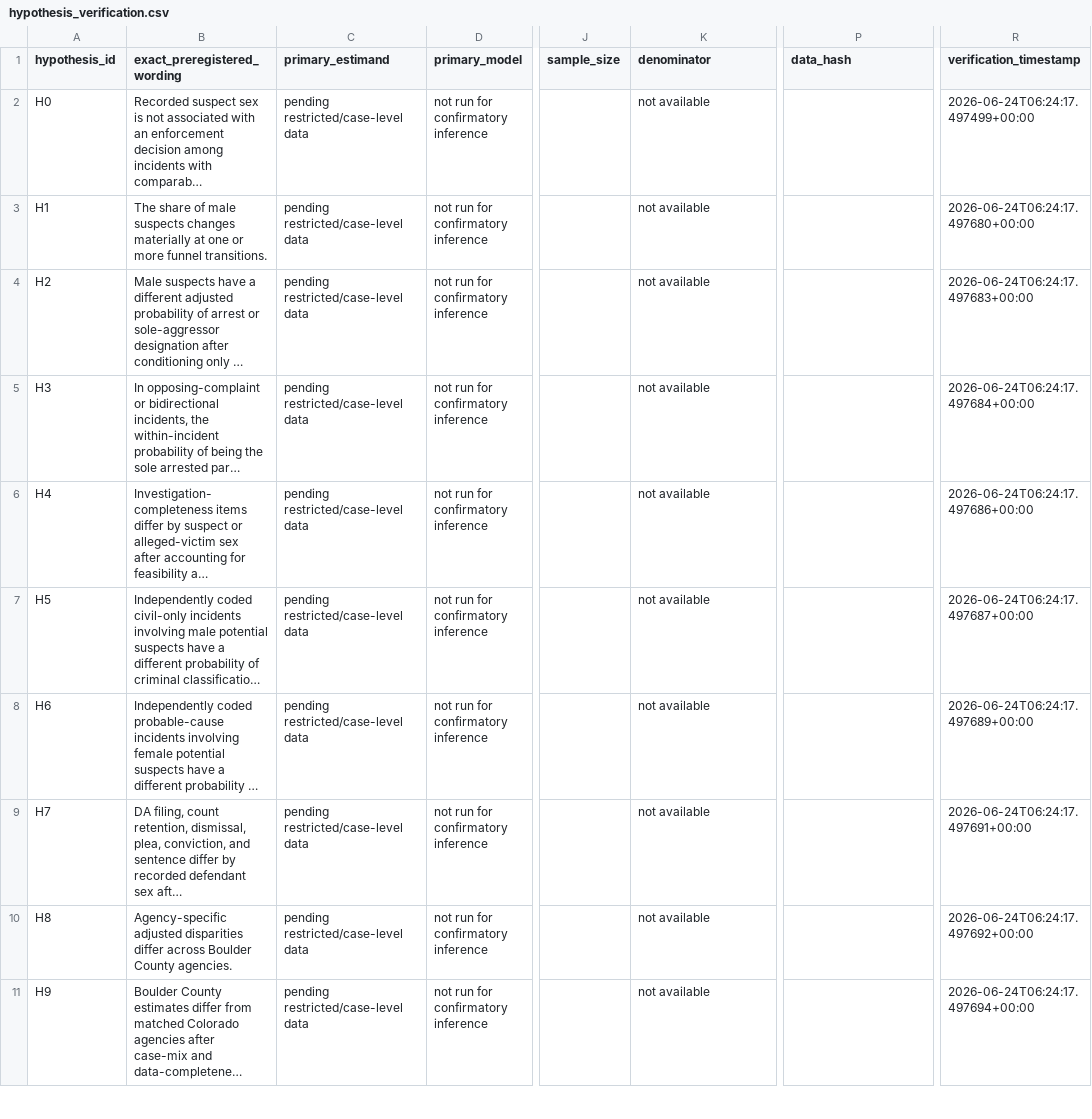
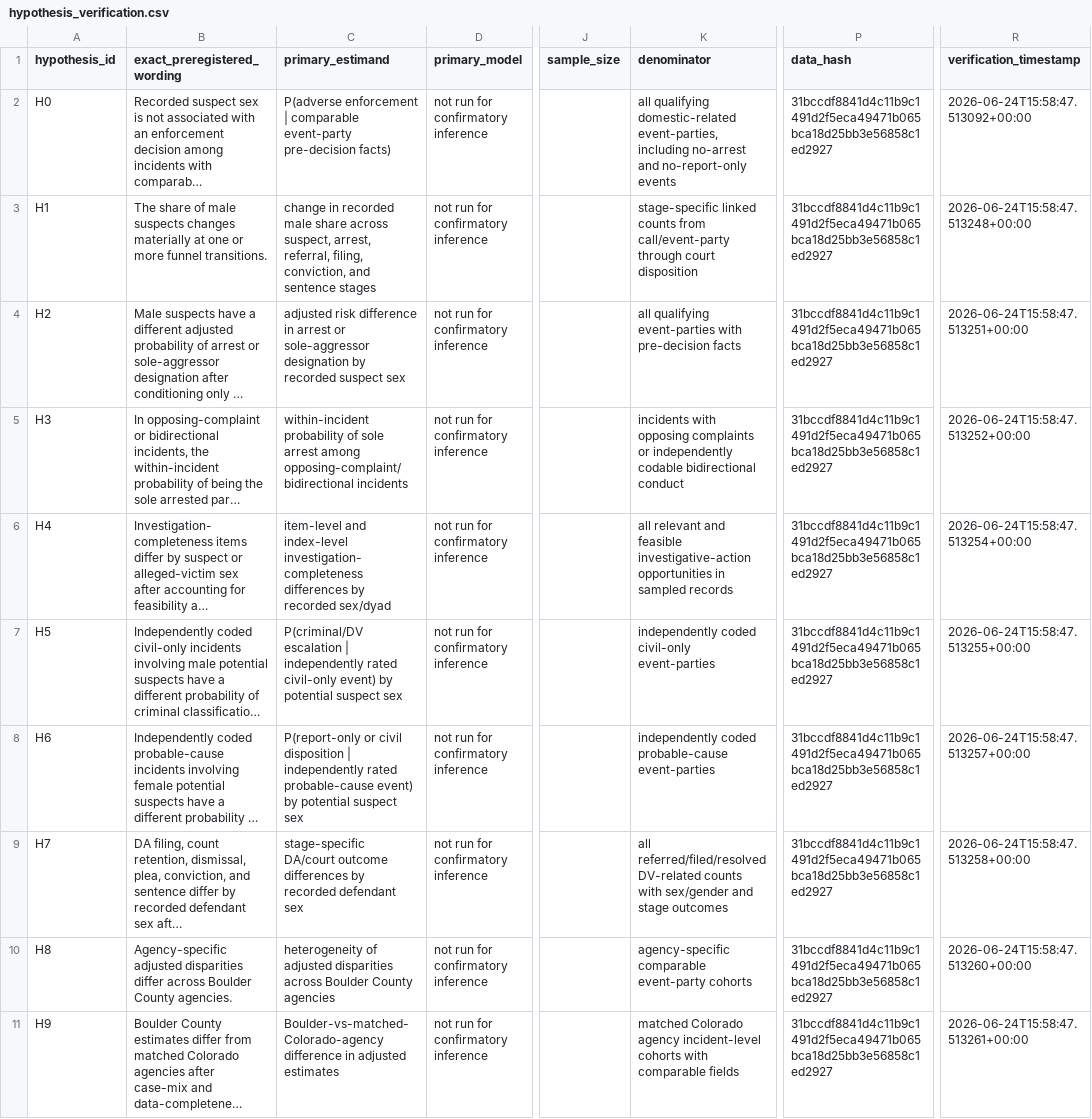
Before and after one commit to chrisjvargo/chrisjvargo.github.io, a CSV file: data/dv_public_release/hypothesis_verification.csv, drawn as a sheet; only a part is shown, gaps mark what is left out; long unchanged cells end in …; the diff covers the shown part only; the diff names each change by its address in the sheet, - before the commit and + after, or states it on an @@ line.

Commit message:
Sync DV hypothesis resolution release data
Updates the DV public release with hypothesis data-resolution and public-context tables.

```diff
--- a/data/dv_public_release/hypothesis_verification.csv
+++ b/data/dv_public_release/hypothesis_verification.csv
-C2 (primary_estimand): pending restricted/case-level data
+C2 (primary_estimand): P(adverse enforcement | comparable event-party pre-decision facts)
-K2 (denominator): not available
+K2 (denominator): all qualifying domestic-related event-parties, including no-arrest and no-report-only events
-P2:P11 (data_hash): (empty)
+P2:P11 (data_hash): 31bccdf8841d4c11b9c1491d2f5eca49471b065bca18d25bb3e56858c1ed2927
-R2 (verification_timestamp): 2026-06-24T06:24:17.497499+00:00
+R2 (verification_timestamp): 2026-06-24T15:58:47.513092+00:00
-C3 (primary_estimand): pending restricted/case-level data
+C3 (primary_estimand): change in recorded male share across suspect, arrest, referral, filing, conviction, and sentence stages
-K3 (denominator): not available
+K3 (denominator): stage-specific linked counts from call/event-party through court disposition
-R3 (verification_timestamp): 2026-06-24T06:24:17.497680+00:00
+R3 (verification_timestamp): 2026-06-24T15:58:47.513248+00:00
-C4 (primary_estimand): pending restricted/case-level data
+C4 (primary_estimand): adjusted risk difference in arrest or sole-aggressor designation by recorded suspect sex
-K4 (denominator): not available
+K4 (denominator): all qualifying event-parties with pre-decision facts
-R4 (verification_timestamp): 2026-06-24T06:24:17.497683+00:00
+R4 (verification_timestamp): 2026-06-24T15:58:47.513251+00:00
-C5 (primary_estimand): pending restricted/case-level data
+C5 (primary_estimand): within-incident probability of sole arrest among opposing-complaint/bidirectional incidents
-K5 (denominator): not available
+K5 (denominator): incidents with opposing complaints or independently codable bidirectional conduct
-R5 (verification_timestamp): 2026-06-24T06:24:17.497684+00:00
+R5 (verification_timestamp): 2026-06-24T15:58:47.513252+00:00
-C6 (primary_estimand): pending restricted/case-level data
+C6 (primary_estimand): item-level and index-level investigation-completeness differences by recorded sex/dyad
-K6 (denominator): not available
+K6 (denominator): all relevant and feasible investigative-action opportunities in sampled records
-R6 (verification_timestamp): 2026-06-24T06:24:17.497686+00:00
+R6 (verification_timestamp): 2026-06-24T15:58:47.513254+00:00
-C7 (primary_estimand): pending restricted/case-level data
+C7 (primary_estimand): P(criminal/DV escalation | independently rated civil-only event) by potential suspect sex
-K7 (denominator): not available
+K7 (denominator): independently coded civil-only event-parties
-R7 (verification_timestamp): 2026-06-24T06:24:17.497687+00:00
+R7 (verification_timestamp): 2026-06-24T15:58:47.513255+00:00
-C8 (primary_estimand): pending restricted/case-level data
+C8 (primary_estimand): P(report-only or civil disposition | independently rated probable-cause event) by potential suspect sex
-K8 (denominator): not available
+K8 (denominator): independently coded probable-cause event-parties
-R8 (verification_timestamp): 2026-06-24T06:24:17.497689+00:00
+R8 (verification_timestamp): 2026-06-24T15:58:47.513257+00:00
-C9 (primary_estimand): pending restricted/case-level data
+C9 (primary_estimand): stage-specific DA/court outcome differences by recorded defendant sex
-K9 (denominator): not available
+K9 (denominator): all referred/filed/resolved DV-related counts with sex/gender and stage outcomes
-R9 (verification_timestamp): 2026-06-24T06:24:17.497691+00:00
+R9 (verification_timestamp): 2026-06-24T15:58:47.513258+00:00
-C10 (primary_estimand): pending restricted/case-level data
+C10 (primary_estimand): heterogeneity of adjusted disparities across Boulder County agencies
-K10 (denominator): not available
+K10 (denominator): agency-specific comparable event-party cohorts
-R10 (verification_timestamp): 2026-06-24T06:24:17.497692+00:00
+R10 (verification_timestamp): 2026-06-24T15:58:47.513260+00:00
-C11 (primary_estimand): pending restricted/case-level data
+C11 (primary_estimand): Boulder-vs-matched-Colorado-agency difference in adjusted estimates
-K11 (denominator): not available
+K11 (denominator): matched Colorado agency incident-level cohorts with comparable fields
-R11 (verification_timestamp): 2026-06-24T06:24:17.497694+00:00
+R11 (verification_timestamp): 2026-06-24T15:58:47.513261+00:00
```
Also changed, not shown: 16 edited cells elsewhere in this file, dv_publication/hypothesis_verification.csv, 8 other files.
